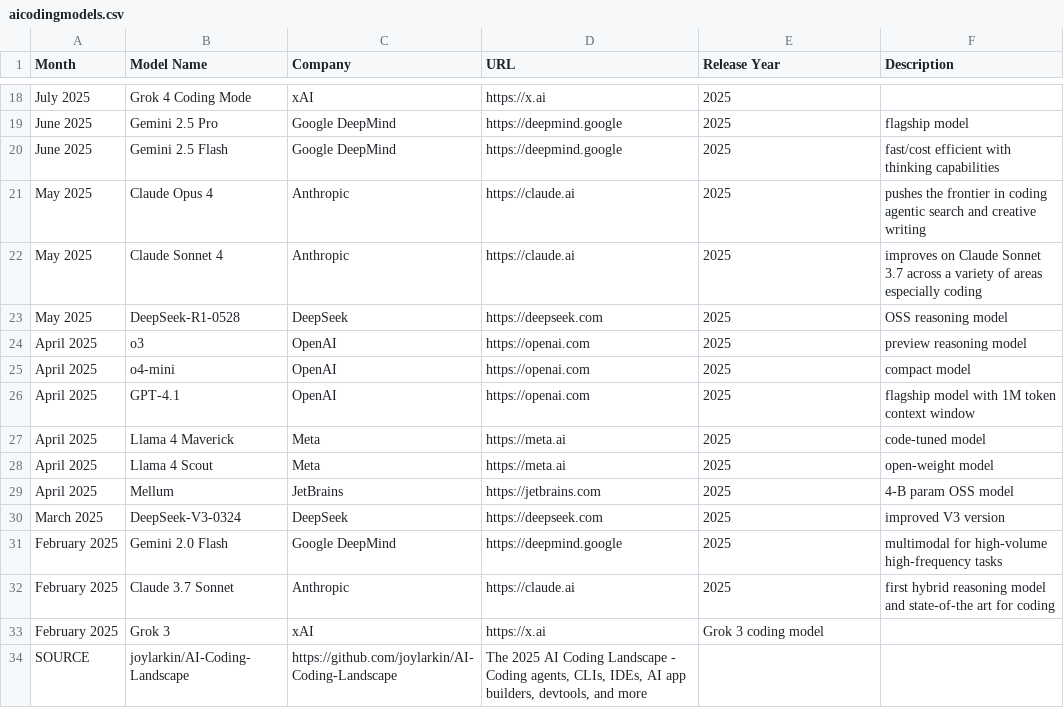
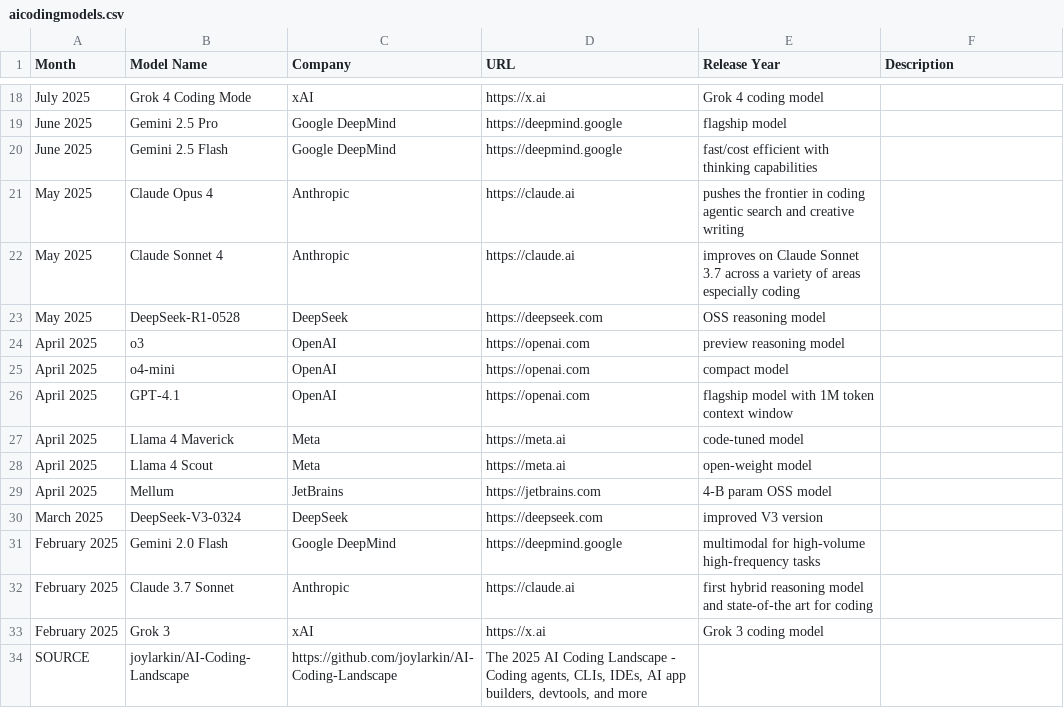
Before and after one commit to joylarkin/AI-Coding-Landscape, a CSV file: aicodingmodels.csv, drawn as a sheet; only a part is shown, gaps mark what is left out; the diff covers the shown part only; the diff names each change by its address in the sheet, - before the commit and + after, or states it on an @@ line.

```diff
--- a/aicodingmodels.csv
+++ b/aicodingmodels.csv
-E18 (Release Year): 2025
+E18 (Release Year): Grok 4 coding model
-E19 (Release Year): 2025
+E19 (Release Year): flagship model
-F19 (Description): flagship model
+F19 (Description): (empty)
-E20 (Release Year): 2025
+E20 (Release Year): fast/cost efficient with thinking capabilities
-F20 (Description): fast/cost efficient with thinking capabilities
+F20 (Description): (empty)
-E21 (Release Year): 2025
+E21 (Release Year): pushes the frontier in coding agentic search and creative writing
-F21 (Description): pushes the frontier in coding agentic search and creative writing
+F21 (Description): (empty)
-E22 (Release Year): 2025
+E22 (Release Year): improves on Claude Sonnet 3.7 across a variety of areas especially coding
-F22 (Description): improves on Claude Sonnet 3.7 across a variety of areas especially coding
+F22 (Description): (empty)
-E23 (Release Year): 2025
+E23 (Release Year): OSS reasoning model
-F23 (Description): OSS reasoning model
+F23 (Description): (empty)
-E24 (Release Year): 2025
+E24 (Release Year): preview reasoning model
-F24 (Description): preview reasoning model
+F24 (Description): (empty)
-E25 (Release Year): 2025
+E25 (Release Year): compact model
-F25 (Description): compact model
+F25 (Description): (empty)
-E26 (Release Year): 2025
+E26 (Release Year): flagship model with 1M token context window
-F26 (Description): flagship model with 1M token context window
+F26 (Description): (empty)
-E27 (Release Year): 2025
+E27 (Release Year): code-tuned model
-F27 (Description): code-tuned model
+F27 (Description): (empty)
-E28 (Release Year): 2025
+E28 (Release Year): open-weight model
-F28 (Description): open-weight model
+F28 (Description): (empty)
-E29 (Release Year): 2025
+E29 (Release Year): 4-B param OSS model
-F29 (Description): 4-B param OSS model
+F29 (Description): (empty)
-E30 (Release Year): 2025
+E30 (Release Year): improved V3 version
-F30 (Description): improved V3 version
+F30 (Description): (empty)
-E31 (Release Year): 2025
+E31 (Release Year): multimodal for high-volume high-frequency tasks
-F31 (Description): multimodal for high-volume high-frequency tasks
+F31 (Description): (empty)
-E32 (Release Year): 2025
+E32 (Release Year): first hybrid reasoning model and state-of-the art for coding
-F32 (Description): first hybrid reasoning model and state-of-the art for coding
+F32 (Description): (empty)
```
Also changed, not shown: 32 edited cells elsewhere in this file.
